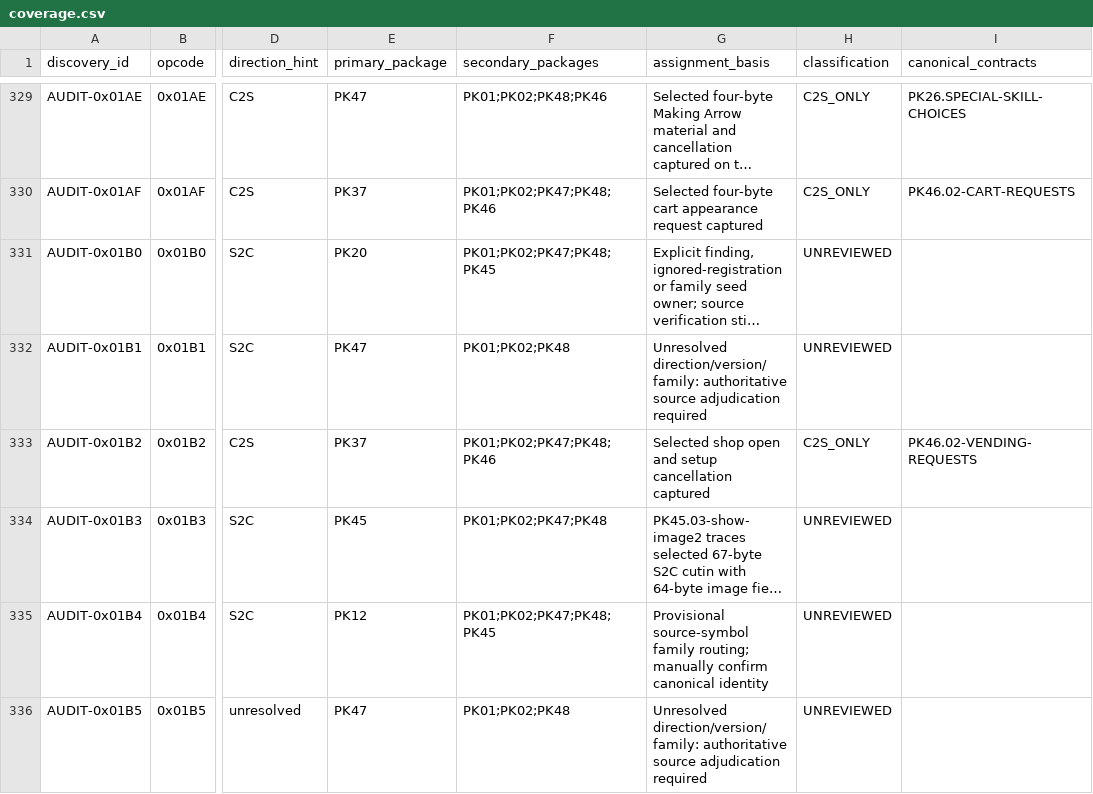
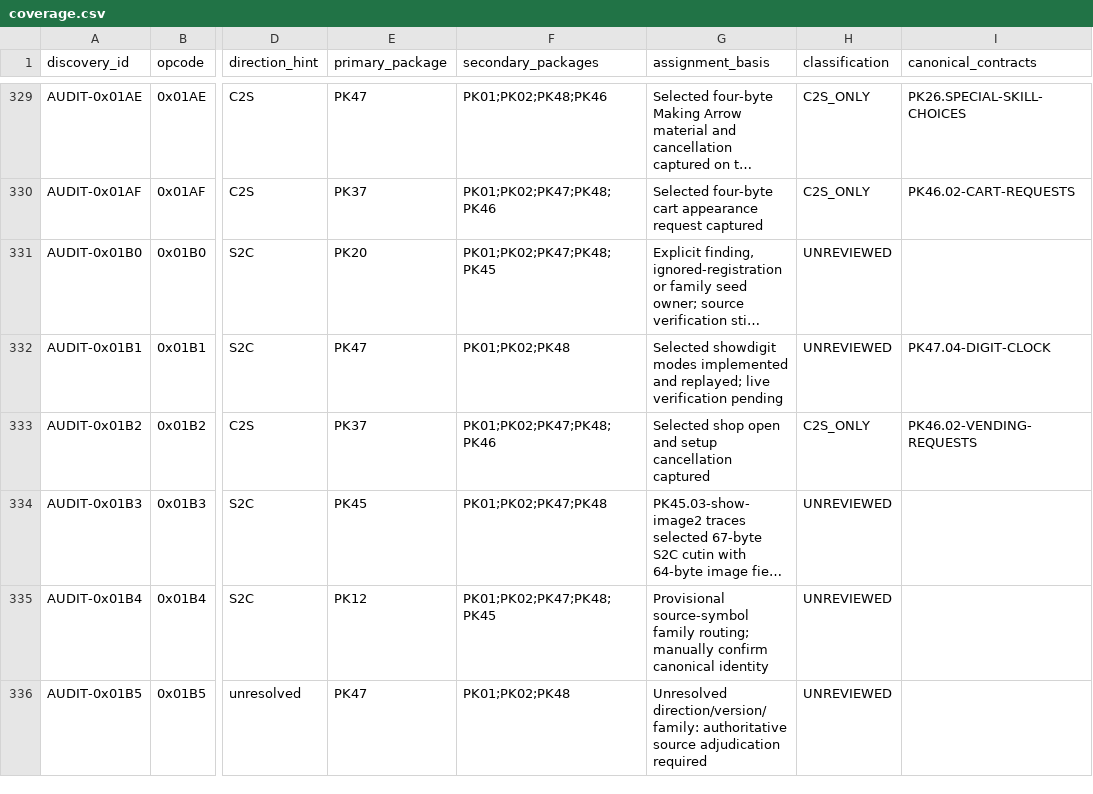
Before and after one commit to Sziadan/open-midgard, a CSV file: docs/packets/coverage.csv, drawn as a sheet; only a part is shown, gaps mark what is left out; long unchanged cells end in …; the diff names each change by its address in the sheet, - before the commit and + after, or states it on an @@ line.

Commit message:
packet(PK47.04): render selected digit clock

```diff
--- a/docs/packets/coverage.csv
+++ b/docs/packets/coverage.csv
-G332 (assignment_basis): Unresolved direction/version/family: authoritative source adjudication required
+G332 (assignment_basis): Selected showdigit modes implemented and replayed; live verification pending
-I332 (canonical_contracts): (empty)
+I332 (canonical_contracts): PK47.04-DIGIT-CLOCK
```
Also changed, not shown: 12 other files.
